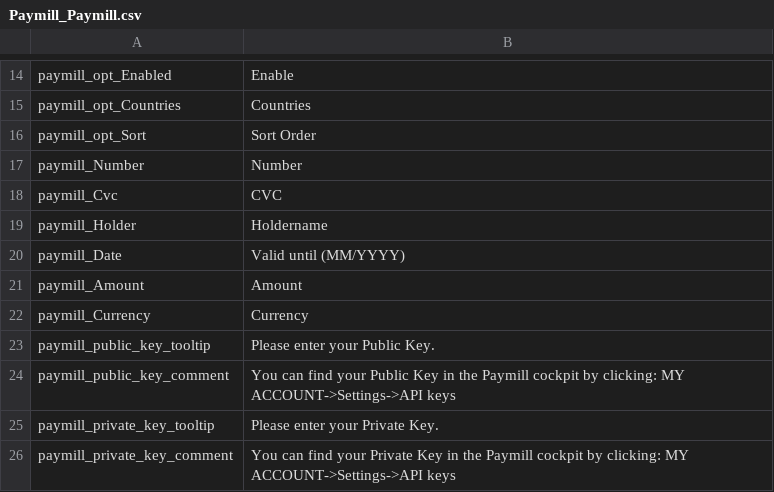
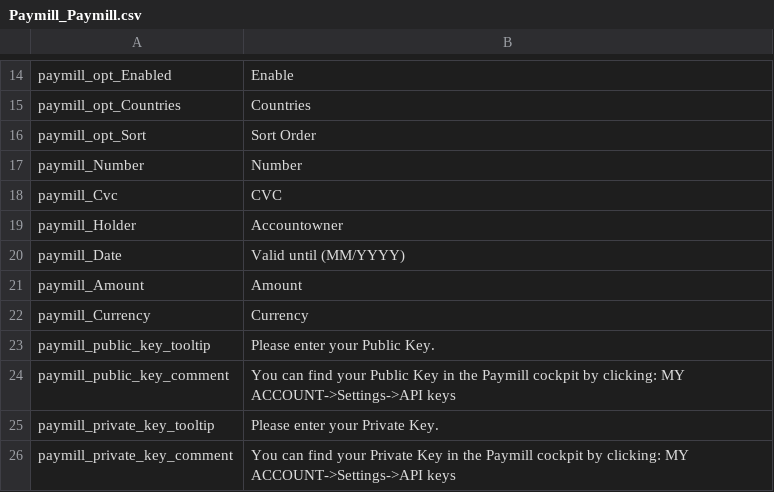
Before and after one commit to paymill/paymill-magento, a CSV file: app/locale/en_GB/Paymill_Paymill.csv, drawn as a sheet; only a part is shown, gaps mark what is left out.

Commit message:
PM-452 rename Holdername to Accountowner

```diff
--- a/app/locale/en_GB/Paymill_Paymill.csv
+++ b/app/locale/en_GB/Paymill_Paymill.csv
@@ -18,3 +18,3 @@
 "paymill_Cvc","CVC"
-"paymill_Holder","Holdername"
+"paymill_Holder","Accountowner"
 "paymill_Date","Valid until (MM/YYYY)"
```
Also changed, not shown: app/locale/en_US/Paymill_Paymill.csv.
